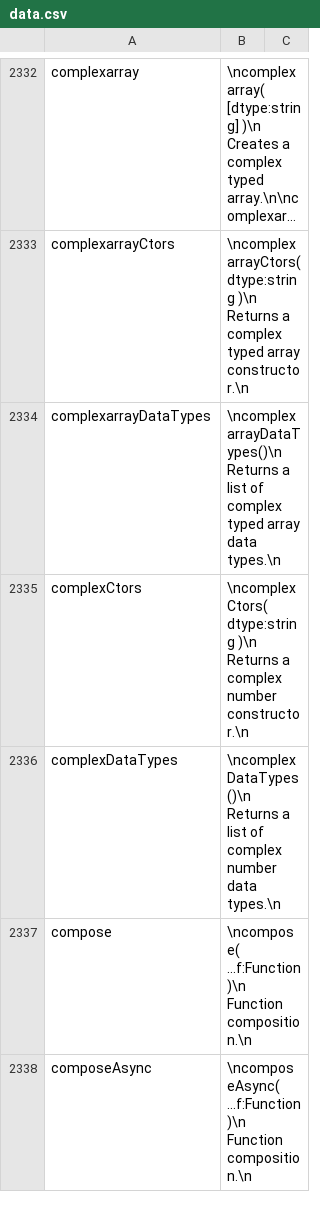
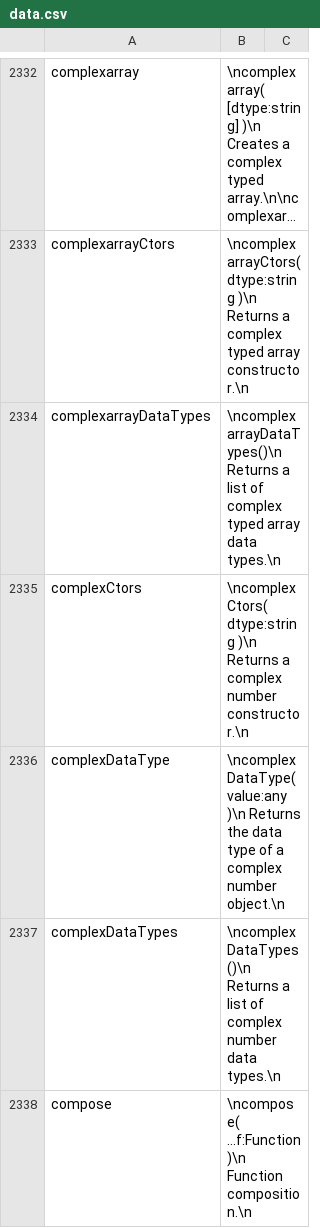
Before and after one commit to stdlib-js/repl-info, a CSV file: data/data.csv, drawn as a sheet; only a part is shown, gaps mark what is left out; the shorter side is filled out with more unchanged rows; long unchanged cells end in ….

```diff
--- a/data/data.csv
+++ b/data/data.csv
@@ -2335,2 +2335,3 @@ complexarrayDataTypes,"\ncomplexarrayDataTypes()\n    Returns a list of complex
 complexCtors,"\ncomplexCtors( dtype:string )\n    Returns a complex number constructor.\n"
+complexDataType,"\ncomplexDataType( value:any )\n    Returns the data type of a complex number object.\n"
 complexDataTypes,"\ncomplexDataTypes()\n    Returns a list of complex number data types.\n"
```
Also changed, not shown: 1 other file.
